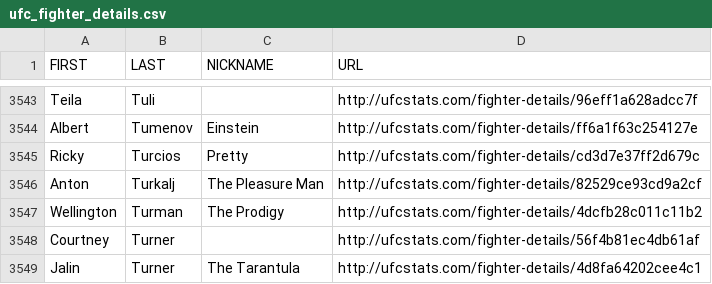
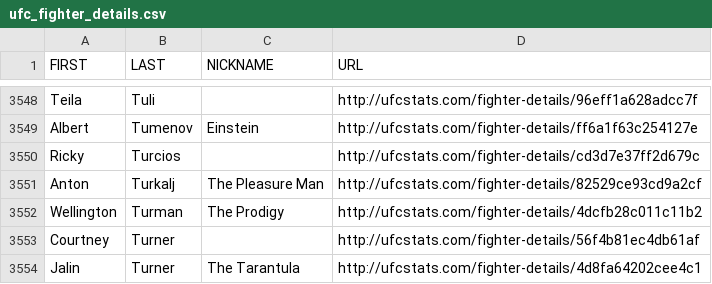
Before and after one commit to YashD5291/UFC-Stats-Scrap, a CSV file: ufc_fighter_details.csv, drawn as a sheet; only a part is shown, gaps mark what is left out; the diff covers the shown part only.

```diff
--- a/ufc_fighter_details.csv
+++ b/ufc_fighter_details.csv
@@ -3544,3 +3549,3 @@ Teila,Tuli,,http://ufcstats.com/fighter-details/96eff1a628adcc7f
 Albert,Tumenov,Einstein,http://ufcstats.com/fighter-details/ff6a1f63c254127e
-Ricky,Turcios,Pretty,http://ufcstats.com/fighter-details/cd3d7e37ff2d679c
+Ricky,Turcios,,http://ufcstats.com/fighter-details/cd3d7e37ff2d679c
 Anton,Turkalj,The Pleasure Man,http://ufcstats.com/fighter-details/82529ce93cd9a2cf
```
Also changed, not shown: 5 added rows and 1 edited cell elsewhere in this file, ufc_fighter_tott.csv.
